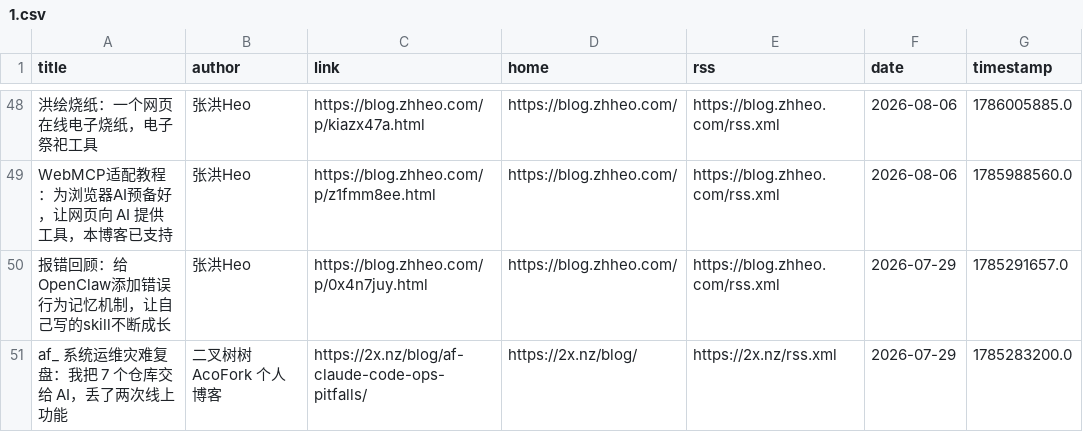
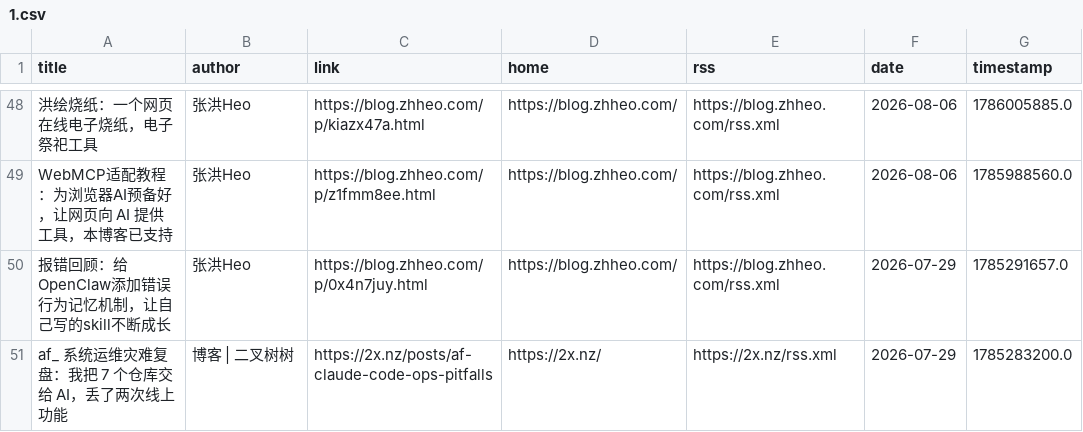
Before and after one commit to Moretti815/rssblog-source, a CSV file: all/1.csv, drawn as a sheet; only a part is shown, gaps mark what is left out.

```diff
--- a/all/1.csv
+++ b/all/1.csv
@@ -50,2 +50,2 @@ WebMCP适配教程：为浏览器AI预备好，让网页向 AI 提供工具，
 报错回顾：给OpenClaw添加错误行为记忆机制，让自己写的skill不断成长,张洪Heo,https://blog.zhheo.com/p/0x4n7juy.html,https://blog.zhheo.com/,https://blog.zhheo.com/rss.xml,2026-07-29,1785291657.0
-af_ 系统运维灾难复盘：我把 7 个仓库交给 AI，丢了两次线上功能,二叉树树 AcoFork 个人博客,https://2x.nz/blog/af-claude-code-ops-pitfalls/,https://2x.nz/blog/,https://2x.nz/rss.xml,2026-07-29,1785283200.0
+af_ 系统运维灾难复盘：我把 7 个仓库交给 AI，丢了两次线上功能,博客 | 二叉树树,https://2x.nz/posts/af-claude-code-ops-pitfalls,https://2x.nz/,https://2x.nz/rss.xml,2026-07-29,1785283200.0
```
Also changed, not shown: all/10.csv, all/11.csv, 54 other files.
